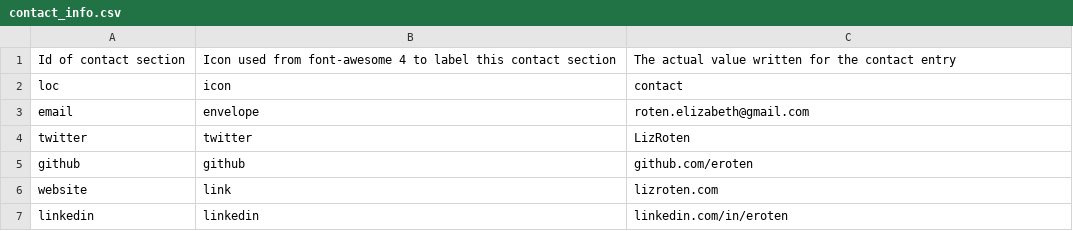
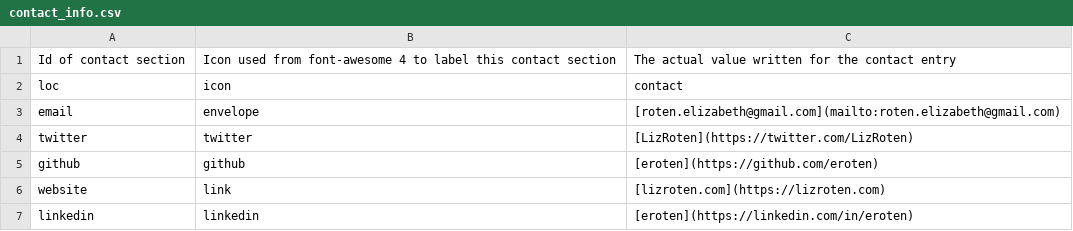
Before and after one commit to eroten/lizroten.com, a CSV file: public/cv/data/contact_info.csv, drawn as a sheet.

```diff
--- a/public/cv/data/contact_info.csv
+++ b/public/cv/data/contact_info.csv
@@ -2,6 +2,6 @@ Id of contact section,Icon used from font-awesome 4 to label this contact sectio
 loc,icon,contact
-email,envelope,roten.elizabeth@gmail.com
-twitter,twitter,LizRoten
-github,github,github.com/eroten
-website,link,lizroten.com
-linkedin,linkedin,linkedin.com/in/eroten
+email,envelope,[roten.elizabeth@gmail.com](mailto:roten.elizabeth@gmail.com)
+twitter,twitter,[LizRoten](https://twitter.com/LizRoten)
+github,github,[eroten](https://github.com/eroten)
+website,link,[lizroten.com](https://lizroten.com)
+linkedin,linkedin,[eroten](https://linkedin.com/in/eroten)
```
Also changed, not shown: public/cv/data/entries.csv, 55 other files.
